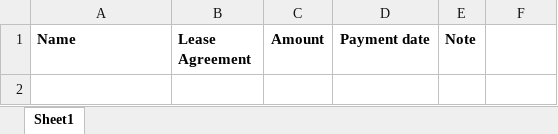
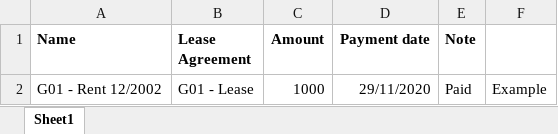
Before and after one commit to bdt2019unicorn/MayRentManagement, an Excel workbook: excel_templates/revenue-template.xlsx, sheet Sheet1, drawn as a sheet; values as stored, in another font and other column widths than the file's, no borders; the diff names each change by its address in the sheet, - before the commit and + after, or states it on an @@ line.

```diff
--- a/excel_templates/revenue-template.xlsx (sheet Sheet1)
+++ b/excel_templates/revenue-template.xlsx (sheet Sheet1)
+row 2: G01 - Rent 12/2002 | G01 - Lease | 1000 | 29/11/2020 | Paid | Example
```
Also changed, not shown: excel_templates/apartment-template.xlsx, excel_templates/expense-template.xlsx, 7 other files.
